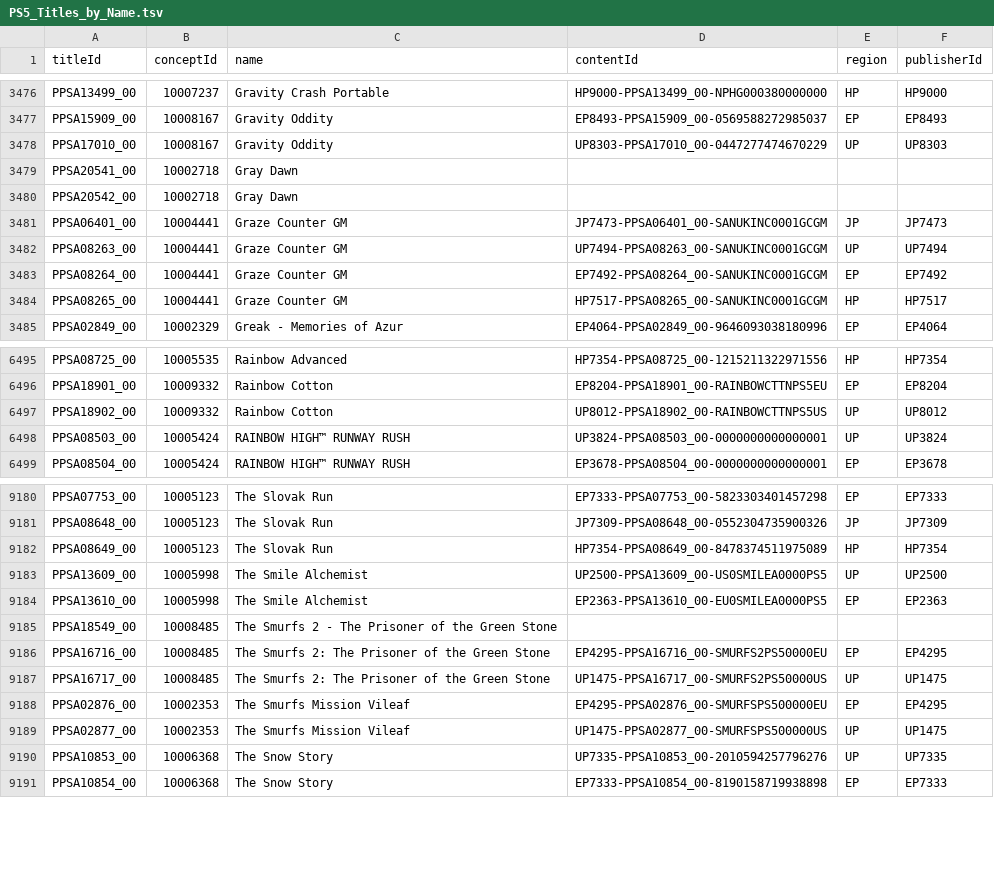
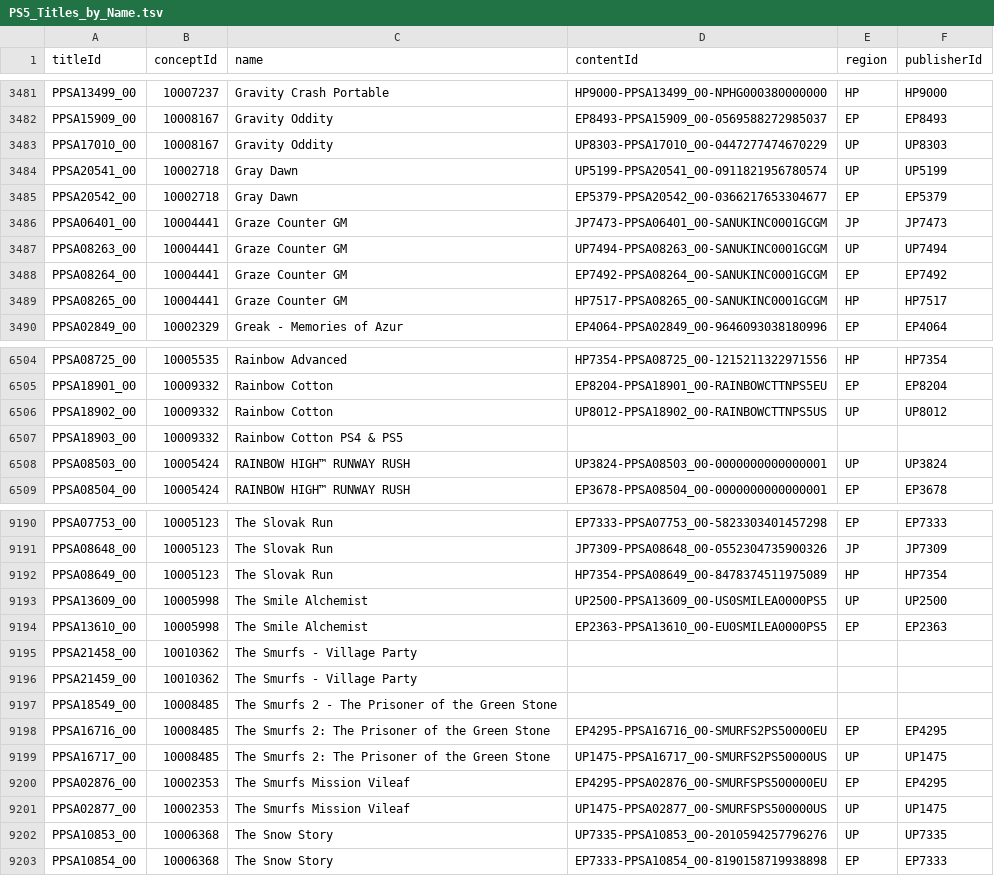
Before and after one commit to andshrew/PlayStation-Titles, a TSV file: PS5_Titles_by_Name.tsv, drawn as a sheet; only a part is shown, gaps mark what is left out; the diff covers the shown part only.

```diff
--- a/PS5_Titles_by_Name.tsv
+++ b/PS5_Titles_by_Name.tsv
@@ -3478,4 +3483,4 @@ PPSA15909_00	10008167	Gravity Oddity	EP8493-PPSA15909_00-0569588272985037	EP	EP8
 PPSA17010_00	10008167	Gravity Oddity	UP8303-PPSA17010_00-0447277474670229	UP	UP8303
-PPSA20541_00	10002718	Gray Dawn			
-PPSA20542_00	10002718	Gray Dawn			
+PPSA20541_00	10002718	Gray Dawn	UP5199-PPSA20541_00-0911821956780574	UP	UP5199
+PPSA20542_00	10002718	Gray Dawn	EP5379-PPSA20542_00-0366217653304677	EP	EP5379
 PPSA06401_00	10004441	Graze Counter GM	JP7473-PPSA06401_00-SANUKINC0001GCGM	JP	JP7473
@@ -6497,2 +6506,3 @@ PPSA18901_00	10009332	Rainbow Cotton	EP8204-PPSA18901_00-RAINBOWCTTNPS5EU	EP	EP8
 PPSA18902_00	10009332	Rainbow Cotton	UP8012-PPSA18902_00-RAINBOWCTTNPS5US	UP	UP8012
+PPSA18903_00	10009332	Rainbow Cotton PS4 & PS5			
 PPSA08503_00	10005424	RAINBOW HIGH™ RUNWAY RUSH	UP3824-PPSA08503_00-0000000000000001	UP	UP3824
@@ -9184,2 +9194,4 @@ PPSA13609_00	10005998	The Smile Alchemist	UP2500-PPSA13609_00-US0SMILEA0000PS5	U
 PPSA13610_00	10005998	The Smile Alchemist	EP2363-PPSA13610_00-EU0SMILEA0000PS5	EP	EP2363
+PPSA21458_00	10010362	The Smurfs - Village Party			
+PPSA21459_00	10010362	The Smurfs - Village Party			
 PPSA18549_00	10008485	The Smurfs 2 - The Prisoner of the Green Stone			
```
Also changed, not shown: 10 added rows, 1 removed row and 3 edited cells elsewhere in this file, PS5_Titles.tsv, PS5_Titles_by_Concept.tsv, 32 other files.
